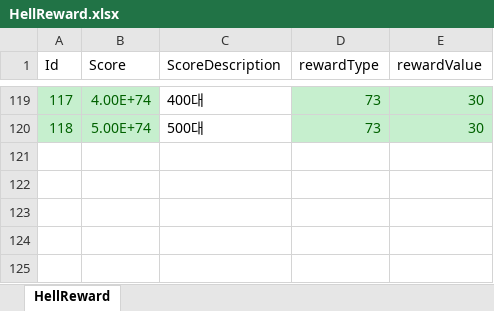
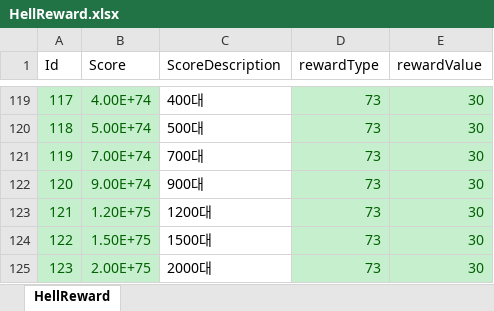
Before and after one commit to luckyzwei/Yosaki, an Excel workbook: Assets/06.Table/HellReward.xlsx, sheet HellReward, drawn as a sheet; only a part is shown, gaps mark what is left out; values as stored, in another font and other column widths than the file's, no borders; the diff names each change by its address in the sheet, - before the commit and + after, or states it on an @@ line.

```diff
--- a/Assets/06.Table/HellReward.xlsx (sheet HellReward)
+++ b/Assets/06.Table/HellReward.xlsx (sheet HellReward)
+row 121: 119 | 7.00E+74 | 700대 | 73 | 30
+row 122: 120 | 9.00E+74 | 900대 | 73 | 30
+row 123: 121 | 1.20E+75 | 1200대 | 73 | 30
+row 124: 122 | 1.50E+75 | 1500대 | 73 | 30
+row 125: 123 | 2.00E+75 | 2000대 | 73 | 30
```
Also changed, not shown: Assets/06.Table/SonReward.xlsx, Assets/06.Table/SusanoTable.xlsx, 7 other files.
